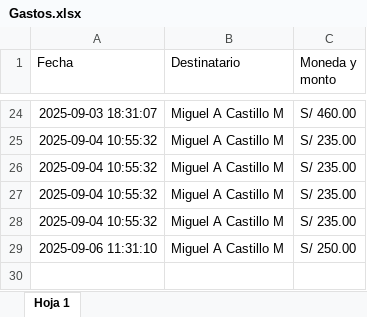
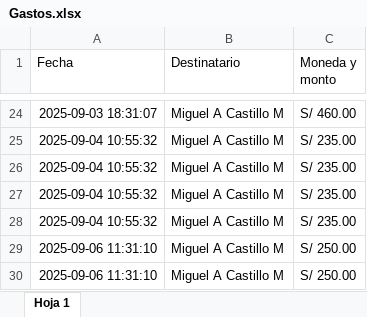
Before and after one commit to mijelDeve/prueba-repo-excel, an Excel workbook: Gastos.xlsx, sheet Hoja 1, drawn as a sheet; only a part is shown, gaps mark what is left out; values as stored, in another font and other column widths than the file's, no borders; charts and pictures not drawn; the diff names each change by its address in the sheet, - before the commit and + after, or states it on an @@ line.

Commit message:
Actualizar archivo excel

```diff
--- a/Gastos.xlsx (sheet Hoja 1)
+++ b/Gastos.xlsx (sheet Hoja 1)
+row 30: 2025-09-06 11:31:10 | Miguel A Castillo M | S/ 250.00
```
